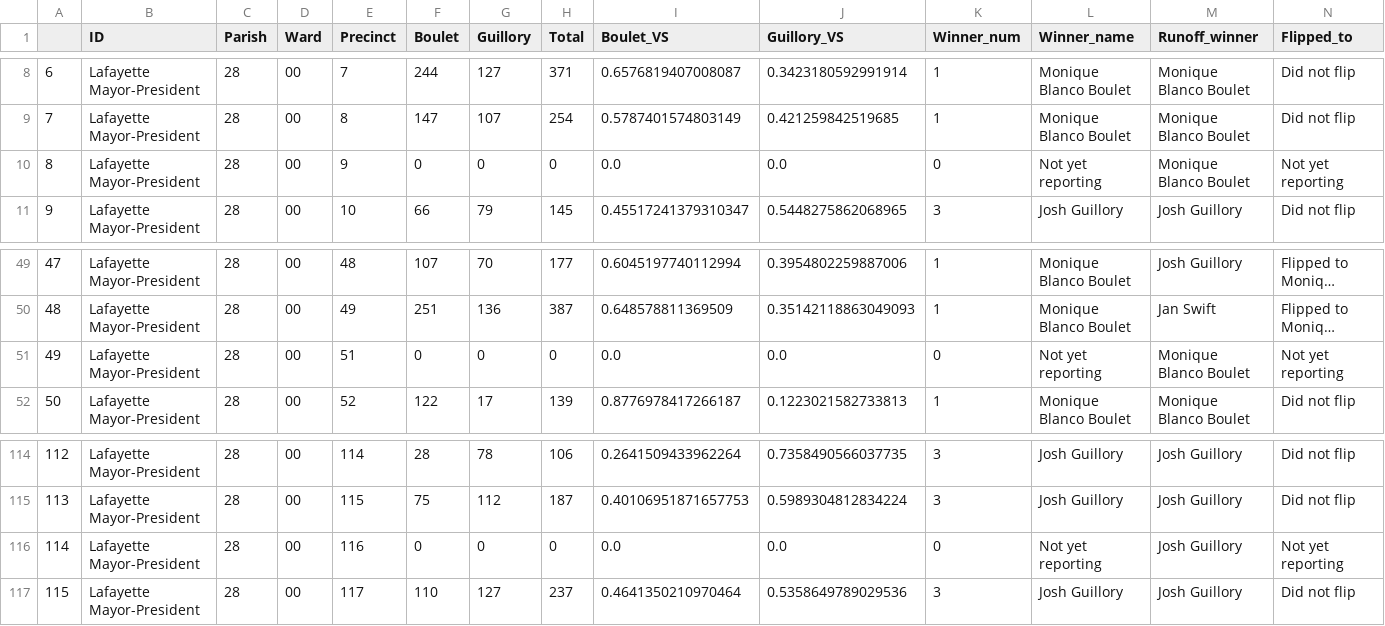
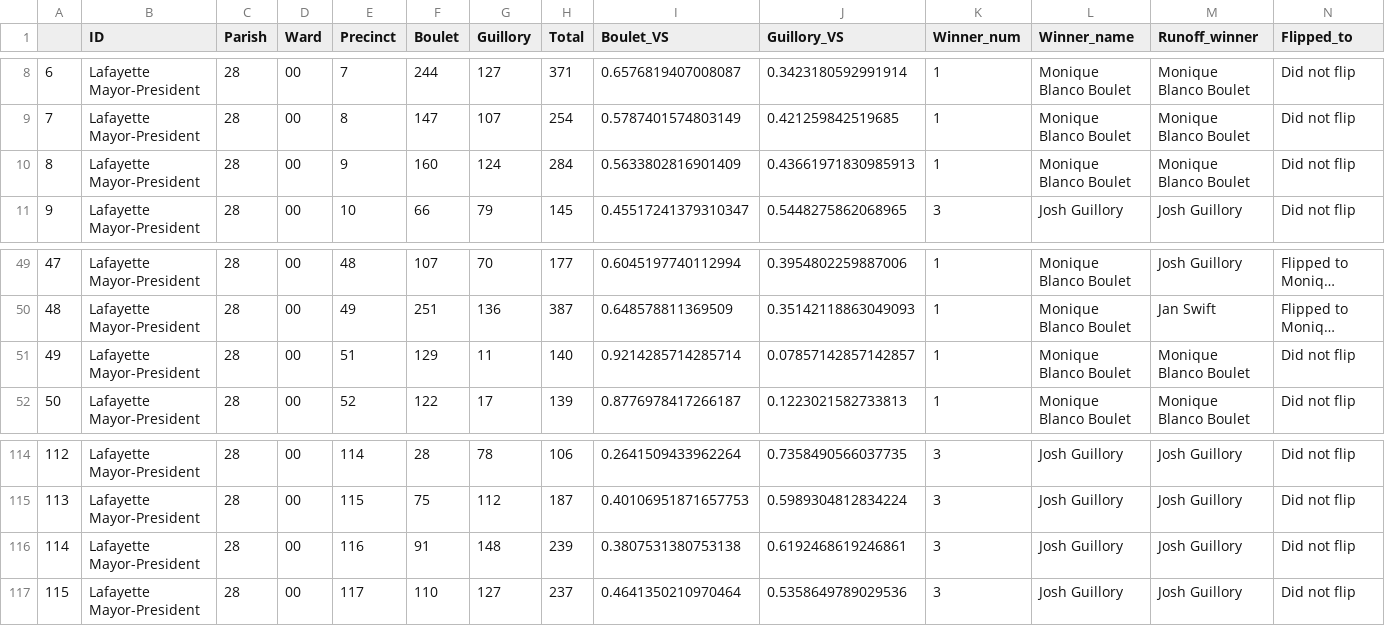
Before and after one commit to jandrewcapps/election_results, a CSV file: Nov_MP_Precinct_results.csv, drawn as a sheet; only a part is shown, gaps mark what is left out; long unchanged cells end in …; the diff names each change by its address in the sheet, - before the commit and + after, or states it on an @@ line.

```diff
--- a/Nov_MP_Precinct_results.csv
+++ b/Nov_MP_Precinct_results.csv
-F10 (Boulet): 0
+F10 (Boulet): 160
-G10 (Guillory): 0
+G10 (Guillory): 124
-H10 (Total): 0
+H10 (Total): 284
-I10 (Boulet_VS): 0.0
+I10 (Boulet_VS): 0.5633802816901409
-J10 (Guillory_VS): 0.0
+J10 (Guillory_VS): 0.43661971830985913
-K10 (Winner_num): 0
+K10 (Winner_num): 1
-L10 (Winner_name): Not yet reporting
+L10 (Winner_name): Monique Blanco Boulet
-N10 (Flipped_to): Not yet reporting
+N10 (Flipped_to): Did not flip
-F51 (Boulet): 0
+F51 (Boulet): 129
-G51 (Guillory): 0
+G51 (Guillory): 11
-H51 (Total): 0
+H51 (Total): 140
-I51 (Boulet_VS): 0.0
+I51 (Boulet_VS): 0.9214285714285714
-J51 (Guillory_VS): 0.0
+J51 (Guillory_VS): 0.07857142857142857
-K51 (Winner_num): 0
+K51 (Winner_num): 1
-L51 (Winner_name): Not yet reporting
+L51 (Winner_name): Monique Blanco Boulet
-N51 (Flipped_to): Not yet reporting
+N51 (Flipped_to): Did not flip
-F116 (Boulet): 0
+F116 (Boulet): 91
-G116 (Guillory): 0
+G116 (Guillory): 148
-H116 (Total): 0
+H116 (Total): 239
-I116 (Boulet_VS): 0.0
+I116 (Boulet_VS): 0.3807531380753138
-J116 (Guillory_VS): 0.0
+J116 (Guillory_VS): 0.6192468619246861
-K116 (Winner_num): 0
+K116 (Winner_num): 3
-L116 (Winner_name): Not yet reporting
+L116 (Winner_name): Josh Guillory
-N116 (Flipped_to): Not yet reporting
+N116 (Flipped_to): Did not flip
```
Also changed, not shown: 6 other files.
